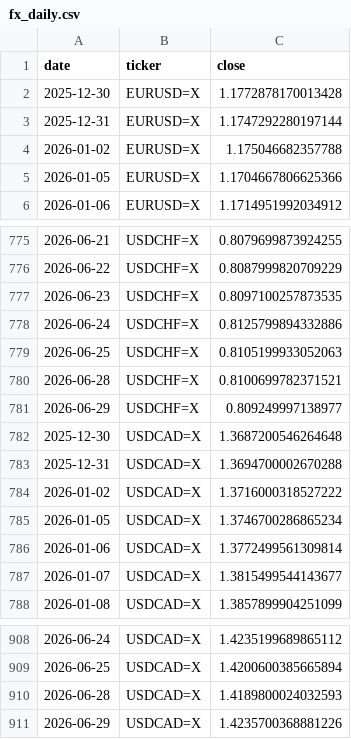
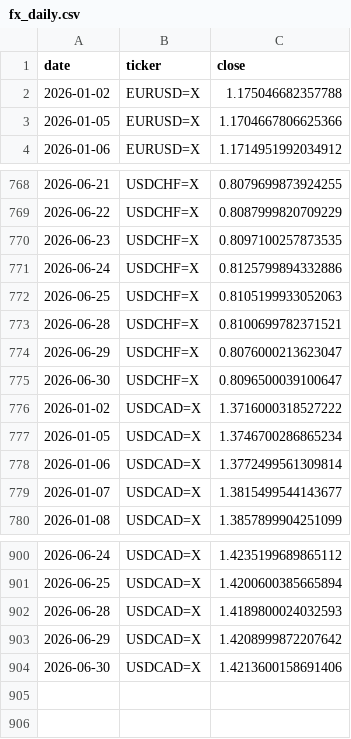
Before and after one commit to rari812/fx-momentum-data, a CSV file: data/fx_daily.csv, drawn as a sheet; only a part is shown, gaps mark what is left out; the diff covers the shown part only.

```diff
--- a/data/fx_daily.csv
+++ b/data/fx_daily.csv
@@ -1,4 +1,2 @@
 date,ticker,close
-2025-12-30,EURUSD=X,1.1772878170013428
-2025-12-31,EURUSD=X,1.1747292280197144
 2026-01-02,EURUSD=X,1.175046682357788
@@ -780,5 +773,4 @@ date,ticker,close
 2026-06-28,USDCHF=X,0.8100699782371521
-2026-06-29,USDCHF=X,0.809249997138977
-2025-12-30,USDCAD=X,1.3687200546264648
-2025-12-31,USDCAD=X,1.3694700002670288
+2026-06-29,USDCHF=X,0.8076000213623047
+2026-06-30,USDCHF=X,0.8096500039100647
 2026-01-02,USDCAD=X,1.3716000318527222
@@ -910,2 +902,3 @@ date,ticker,close
 2026-06-28,USDCAD=X,1.4189800024032593
-2026-06-29,USDCAD=X,1.4235700368881226
+2026-06-29,USDCAD=X,1.4208999872207642
+2026-06-30,USDCAD=X,1.4213600158691406
```
Also changed, not shown: 5 added rows, 10 removed rows and 5 edited cells elsewhere in this file, data/coverage.csv, 1 other file.
